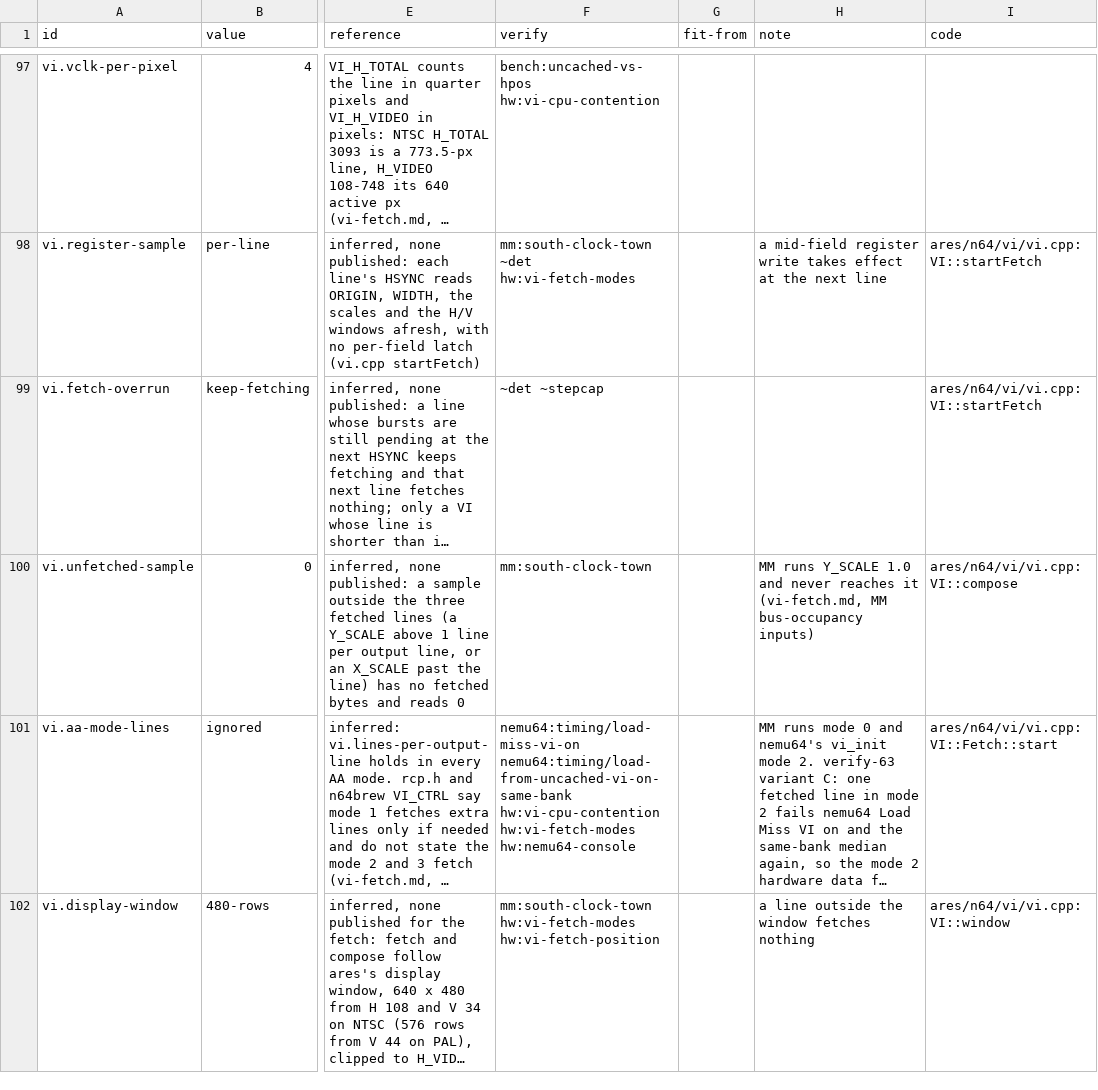
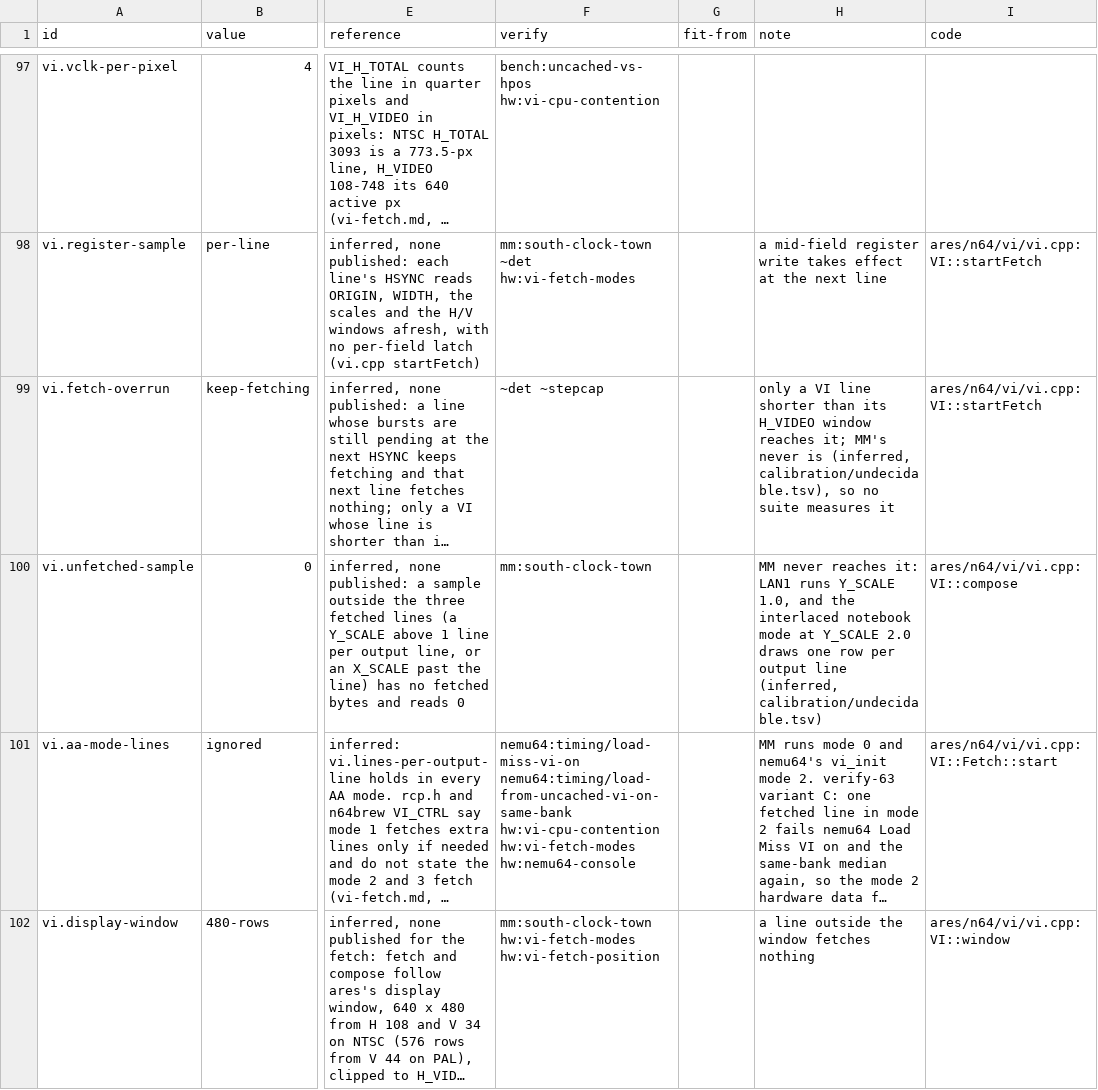
Before and after one commit to wScottSh/ares, a TSV file: ares/n64/timing/behaviors.tsv, drawn as a sheet; only a part is shown, gaps mark what is left out; long unchanged cells end in …; the diff names each change by its address in the sheet, - before the commit and + after, or states it on an @@ line.

```diff
--- a/ares/n64/timing/behaviors.tsv
+++ b/ares/n64/timing/behaviors.tsv
-H99 (note): (empty)
+H99 (note): only a VI line shorter than its H_VIDEO window reaches it; MM's never is (inferred, calibration/undecidable.tsv), so no suite measures it
-H100 (note): MM runs Y_SCALE 1.0 and never reaches it (vi-fetch.md, MM bus-occupancy inputs)
+H100 (note): MM never reaches it: LAN1 runs Y_SCALE 1.0, and the interlaced notebook mode at Y_SCALE 2.0 draws one row per output line (inferred, calibration/undecidable.tsv)
```
Also changed, not shown: docs/spec/n64-timing-results.tsv, tools/n64-timing/calibration/questions.tsv, 5 other files.
